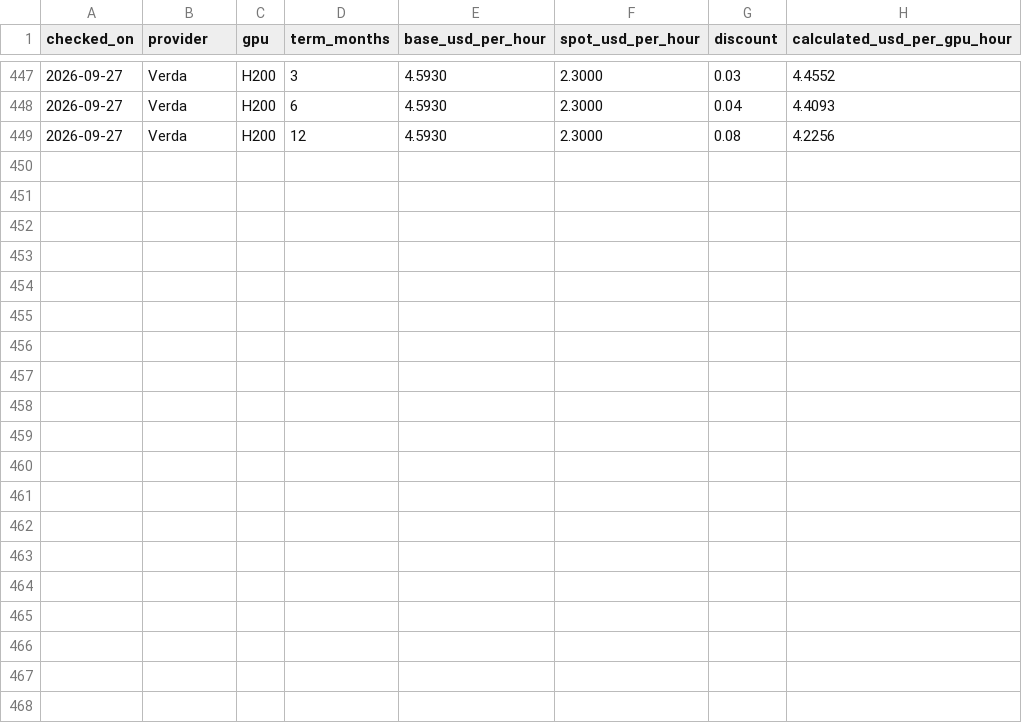
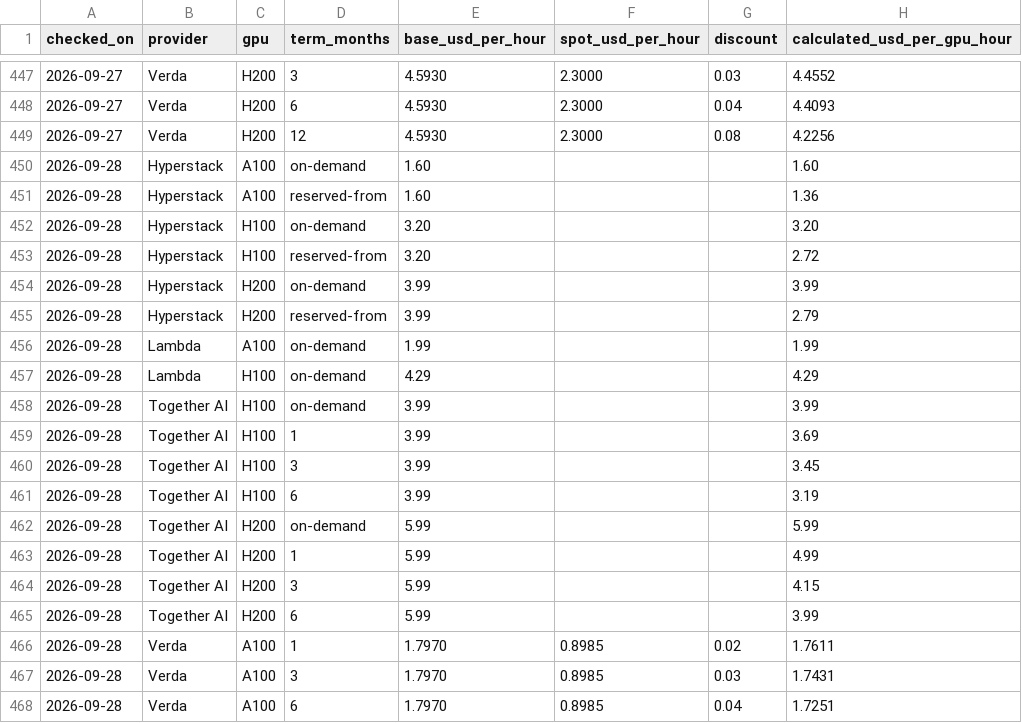
Before and after one commit to tensorcurve/web, a CSV file: tensorcurve/assets/data/pricing-history.csv, drawn as a sheet; only a part is shown, gaps mark what is left out; the diff covers the shown part only.

Commit message:
data: refresh Verda pricing snapshot 2026-09-28

```diff
--- a/tensorcurve/assets/data/pricing-history.csv
+++ b/tensorcurve/assets/data/pricing-history.csv
@@ -449 +449,20 @@ checked_on,provider,gpu,term_months,base_usd_per_hour,spot_usd_per_hour,discount
 2026-09-27,Verda,H200,12,4.5930,2.3000,0.08,4.2256
+2026-09-28,Hyperstack,A100,on-demand,1.60,,,1.60
+2026-09-28,Hyperstack,A100,reserved-from,1.60,,,1.36
+2026-09-28,Hyperstack,H100,on-demand,3.20,,,3.20
+2026-09-28,Hyperstack,H100,reserved-from,3.20,,,2.72
+2026-09-28,Hyperstack,H200,on-demand,3.99,,,3.99
+2026-09-28,Hyperstack,H200,reserved-from,3.99,,,2.79
+2026-09-28,Lambda,A100,on-demand,1.99,,,1.99
+2026-09-28,Lambda,H100,on-demand,4.29,,,4.29
+2026-09-28,Together AI,H100,on-demand,3.99,,,3.99
+2026-09-28,Together AI,H100,1,3.99,,,3.69
+2026-09-28,Together AI,H100,3,3.99,,,3.45
+2026-09-28,Together AI,H100,6,3.99,,,3.19
+2026-09-28,Together AI,H200,on-demand,5.99,,,5.99
+2026-09-28,Together AI,H200,1,5.99,,,4.99
+2026-09-28,Together AI,H200,3,5.99,,,4.15
+2026-09-28,Together AI,H200,6,5.99,,,3.99
+2026-09-28,Verda,A100,1,1.7970,0.8985,0.02,1.7611
+2026-09-28,Verda,A100,3,1.7970,0.8985,0.03,1.7431
+2026-09-28,Verda,A100,6,1.7970,0.8985,0.04,1.7251
```
Also changed, not shown: 9 added rows elsewhere in this file, tensorcurve/assets/data/pricing-snapshot.csv, 2 other files.
